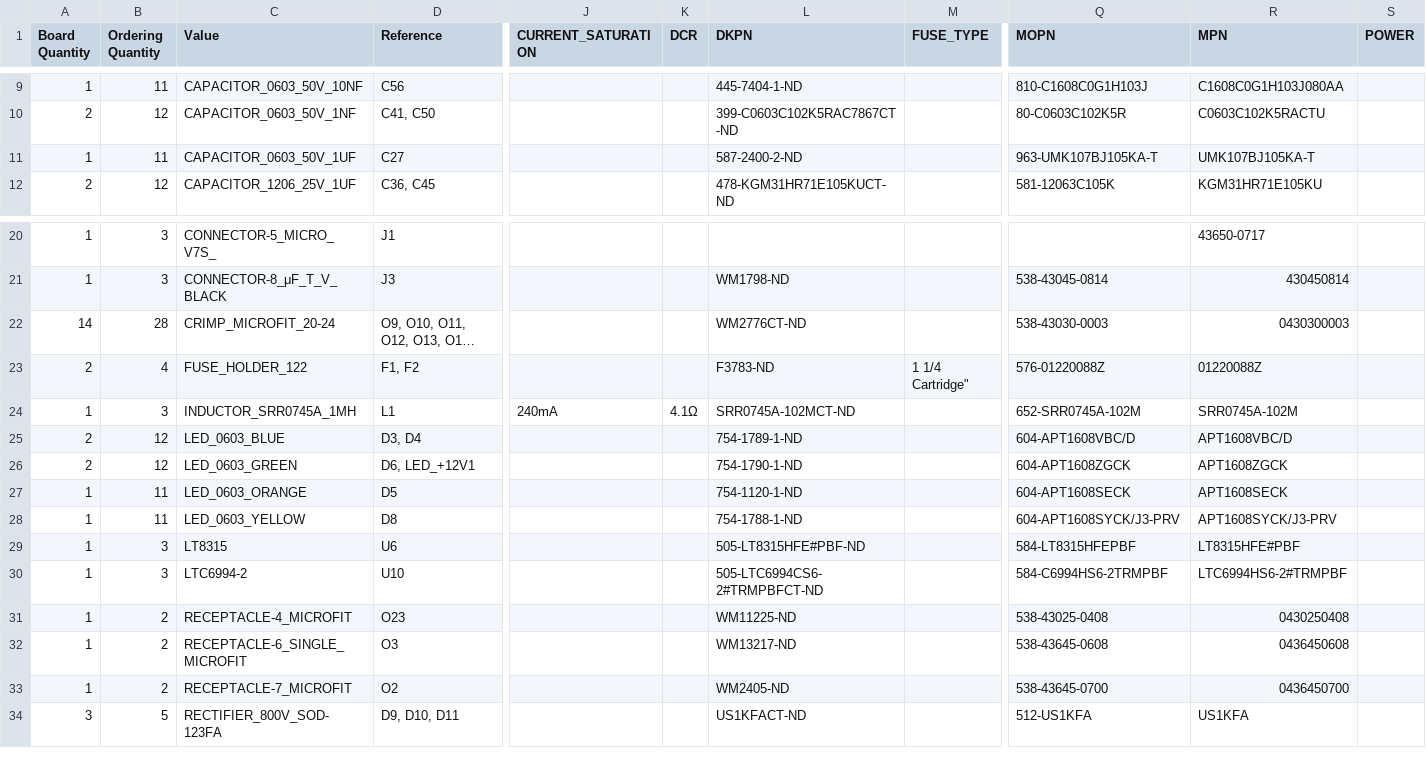
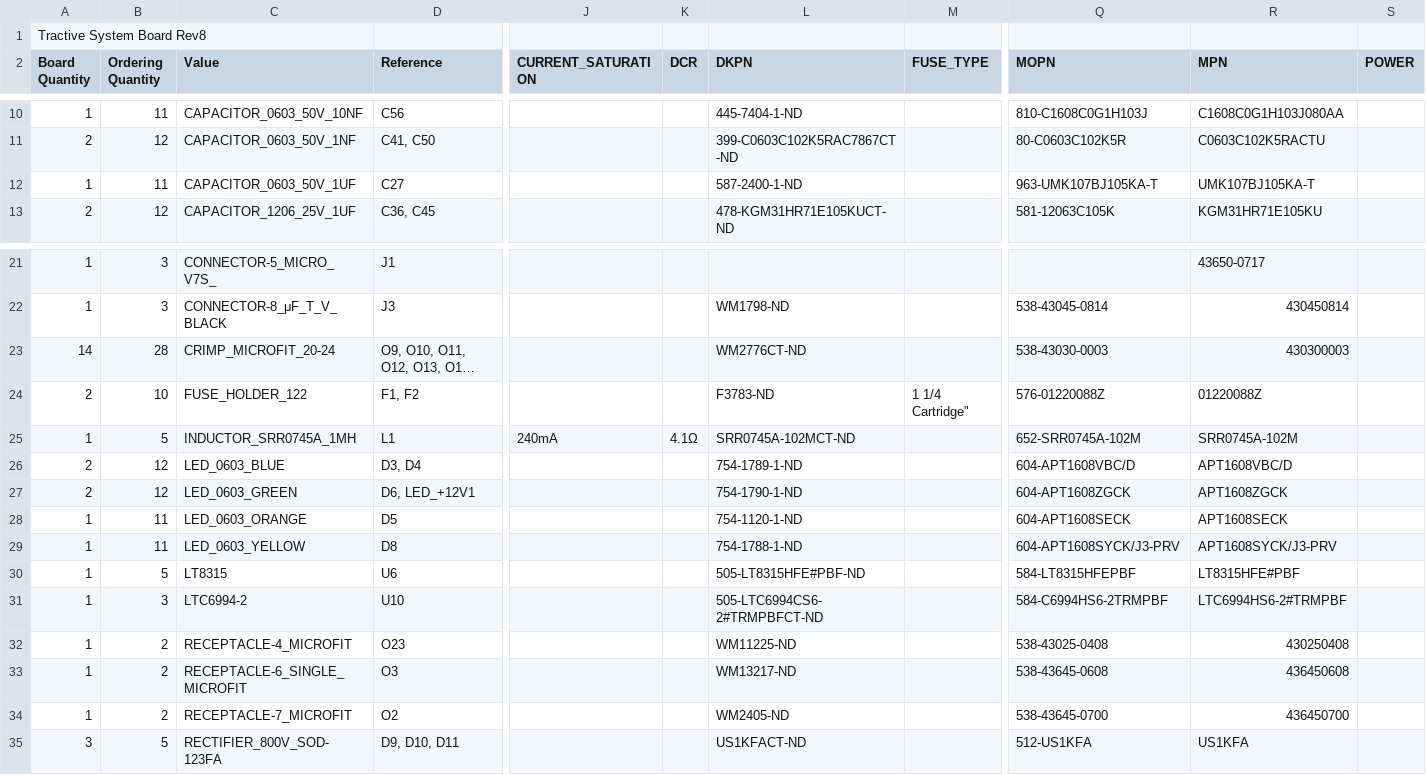
Before and after one commit to hytech-racing/circuits-2024, a CSV file: EAGLE Board Designs/Tractive System Board/Order Files/Tractive System Board Rev8.csv, drawn as a sheet; only a part is shown, gaps mark what is left out; long unchanged cells end in …; addresses are those after the commit; rows hold the shown columns only; the diff names each change by its address in the sheet, - before the commit and + after, or states it on an @@ line.

Commit message:
Updated order file

```diff
--- a/EAGLE Board Designs/Tractive System Board/Order Files/Tractive System Board Rev8.csv
+++ b/EAGLE Board Designs/Tractive System Board/Order Files/Tractive System Board Rev8.csv
+row 1: Tractive System Board Rev8
-L12 (DKPN): 587-2400-2-ND
+L12 (DKPN): 587-2400-1-ND
-R23 (MPN): 0430300003
+R23 (MPN): 430300003
-B24 (Ordering Quantity): 4
+B24 (Ordering Quantity): 10
-B25 (Ordering Quantity): 3
+B25 (Ordering Quantity): 5
-B30 (Ordering Quantity): 3
+B30 (Ordering Quantity): 5
-R32 (MPN): 0430250408
+R32 (MPN): 430250408
-R33 (MPN): 0436450608
+R33 (MPN): 436450608
-R34 (MPN): 0436450700
+R34 (MPN): 436450700
```
Also changed, not shown: 1 other file.
